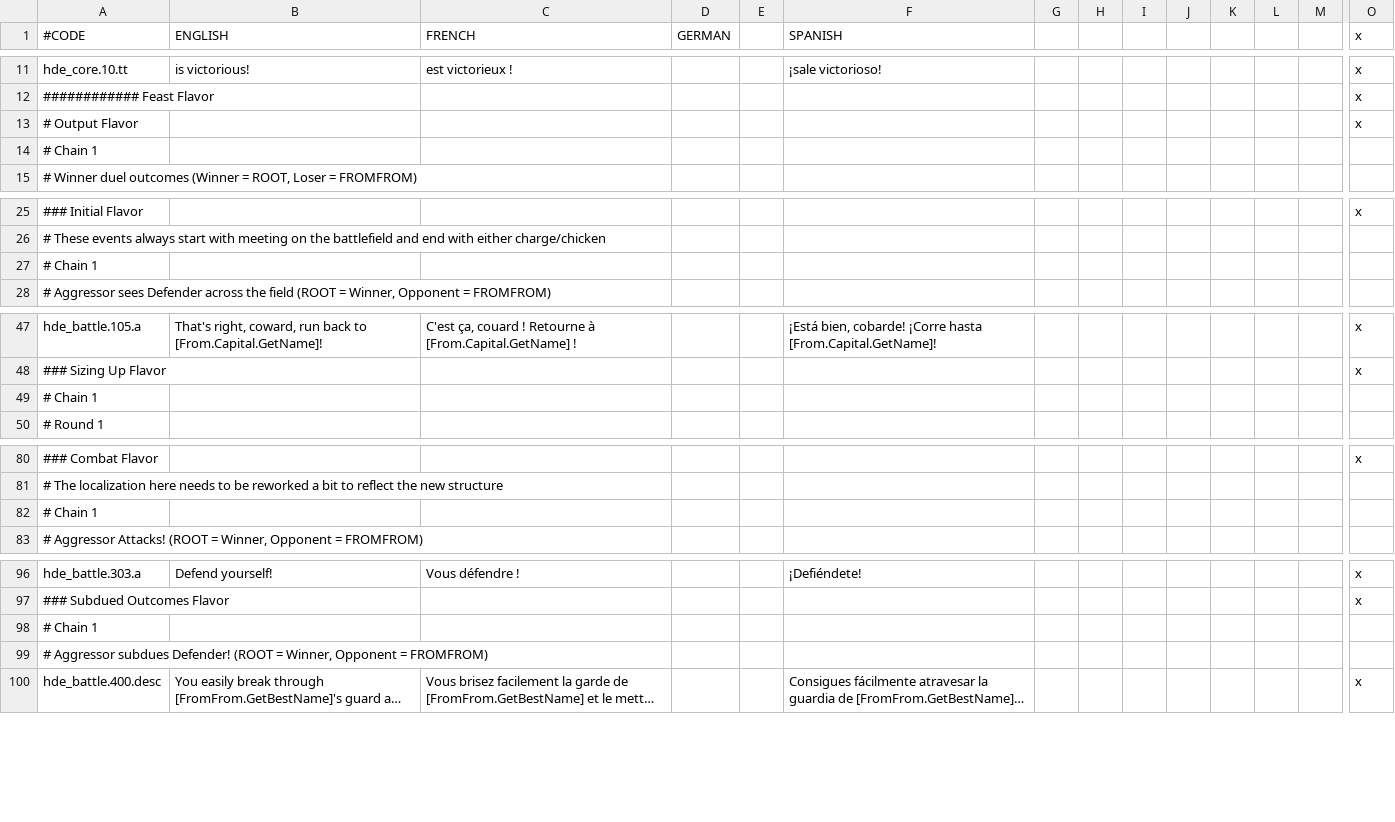
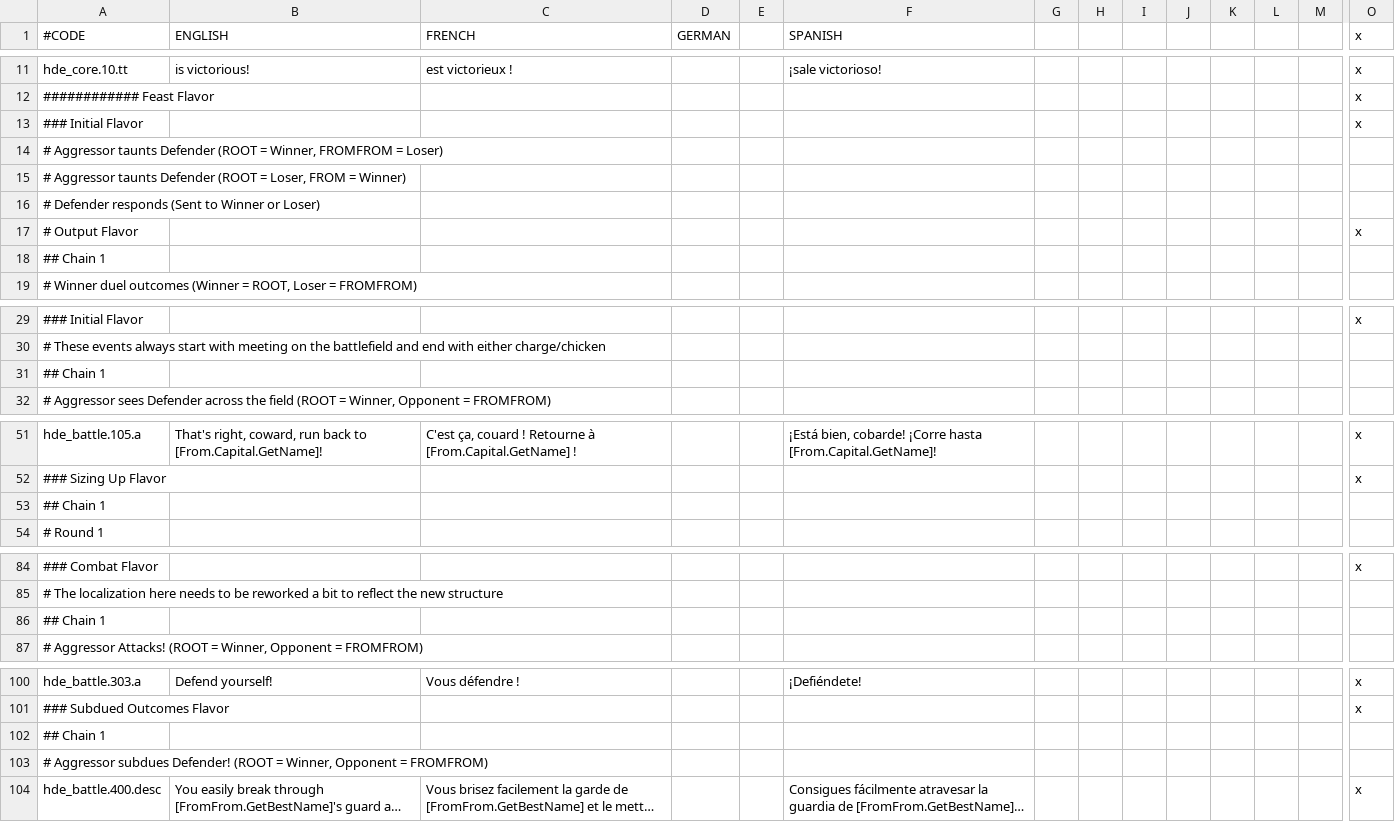
Before and after one commit to thefinestsieve/HIP-Duel-Engine, a CSV file: localisation/hde_localisation.csv, drawn as a sheet; only a part is shown, gaps mark what is left out; long unchanged cells end in …; addresses are those after the commit; rows hold the shown columns only; the diff covers the shown part only; the diff names each change by its address in the sheet, - before the commit and + after, or states it on an @@ line.

Commit message:
Groundwork for initial feast flavor

```diff
--- a/localisation/hde_localisation.csv
+++ b/localisation/hde_localisation.csv
+row 13: ### Initial Flavor |  |  |  |  |  |  |  |  |  |  |  |  | x
+row 14: # Aggressor taunts Defender (ROOT = Winner, FROMFROM = Loser)
+row 15: # Aggressor taunts Defender (ROOT = Loser, FROM = Winner)
+row 16: # Defender responds (Sent to Winner or Loser)
-A18 (#CODE): # Chain 1
+A18 (#CODE): ## Chain 1
-A31 (#CODE): # Chain 1
+A31 (#CODE): ## Chain 1
-A53 (#CODE): # Chain 1
+A53 (#CODE): ## Chain 1
-A86 (#CODE): # Chain 1
+A86 (#CODE): ## Chain 1
-A102 (#CODE): # Chain 1
+A102 (#CODE): ## Chain 1
```
Also changed, not shown: 3 edited cells elsewhere in this file, 2 other files.
